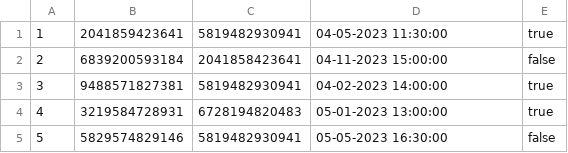
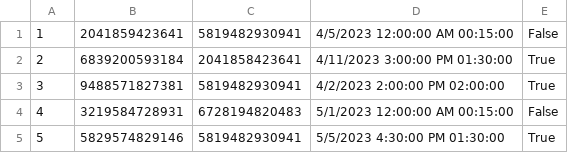
Before and after one commit to aleksaaaa02/HealthCare-CleanCode, a CSV file: HealthCare/Resources/appointments.csv, drawn as a sheet.

```diff
--- a/HealthCare/Resources/appointments.csv
+++ b/HealthCare/Resources/appointments.csv
@@ -1,5 +1,5 @@
-1,2041859423641,5819482930941,04-05-2023 11:30:00,true
-2,6839200593184,2041858423641,04-11-2023 15:00:00,false
-3,9488571827381,5819482930941,04-02-2023 14:00:00,true
-4,3219584728931,6728194820483,05-01-2023 13:00:00,true
-5,5829574829146,5819482930941,05-05-2023 16:30:00,false
+1,2041859423641,5819482930941,4/5/2023 12:00:00 AM 00:15:00,False
+2,6839200593184,2041858423641,4/11/2023 3:00:00 PM 01:30:00,True
+3,9488571827381,5819482930941,4/2/2023 2:00:00 PM 02:00:00,True
+4,3219584728931,6728194820483,5/1/2023 12:00:00 AM 00:15:00,False
+5,5829574829146,5819482930941,5/5/2023 4:30:00 PM 01:30:00,True
```
Also changed, not shown: HealthCare/Resources/doctors.csv, HealthCare/Resources/patients.csv, 5 other files.
